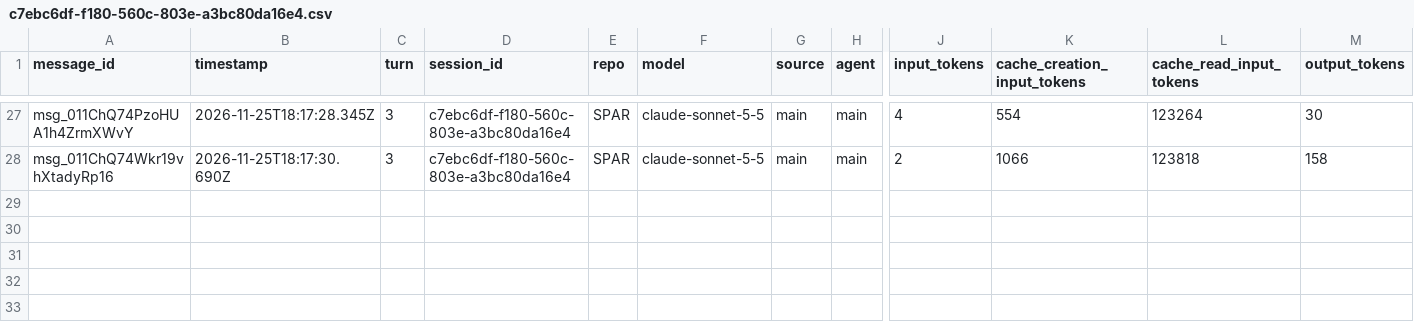
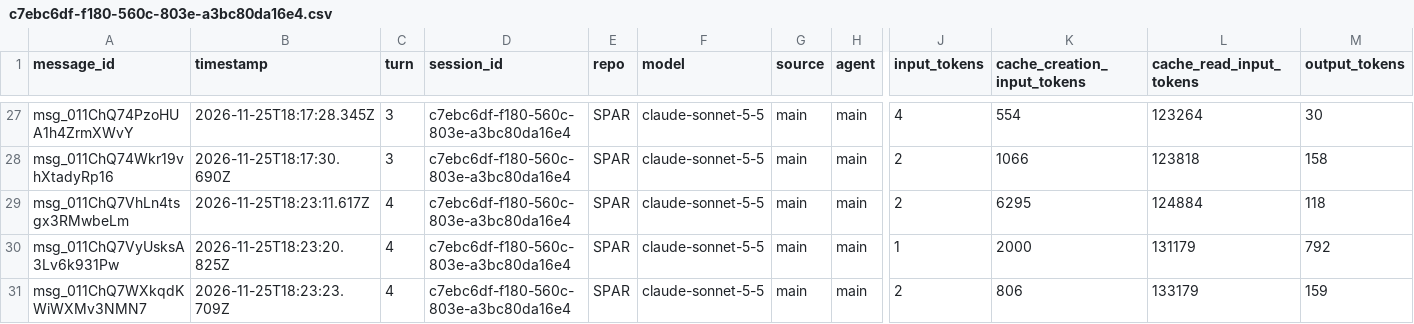
Before and after one commit to rhope-ops/SPAR, a CSV file: sessions/c7ebc6df-f180-560c-803e-a3bc80da16e4.csv, drawn as a sheet; only a part is shown, gaps mark what is left out; rows hold the shown columns only; the diff names each change by its address in the sheet, - before the commit and + after, or states it on an @@ line.

```diff
--- a/sessions/c7ebc6df-f180-560c-803e-a3bc80da16e4.csv
+++ b/sessions/c7ebc6df-f180-560c-803e-a3bc80da16e4.csv
+row 29: msg_011ChQ7VhLn4tsgx3RMwbeLm | 2026-11-25T18:23:11.617Z | 4 | c7ebc6df-f180-560c-803e-a3bc80da16e4 | SPAR | claude-sonnet-5-5 | main | main | 2 | 6295 | 124884 | 118
+row 30: msg_011ChQ7VyUsksA3Lv6k931Pw | 2026-11-25T18:23:20.825Z | 4 | c7ebc6df-f180-560c-803e-a3bc80da16e4 | SPAR | claude-sonnet-5-5 | main | main | 1 | 2000 | 131179 | 792
+row 31: msg_011ChQ7WXkqdKWiWXMv3NMN7 | 2026-11-25T18:23:23.709Z | 4 | c7ebc6df-f180-560c-803e-a3bc80da16e4 | SPAR | claude-sonnet-5-5 | main | main | 2 | 806 | 133179 | 159
```
